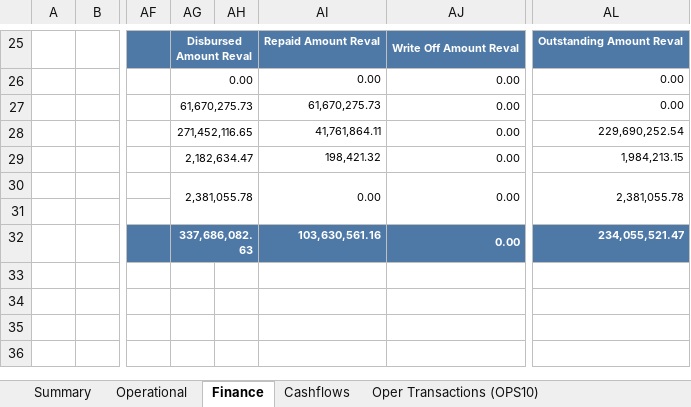
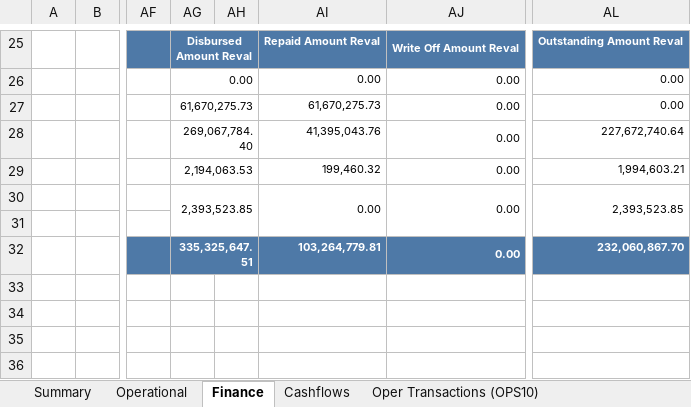
Before and after one commit to aborbonm/torre-control-ccr, an Excel workbook: OPS reports/OPS1 - 3071_OC-CR.xlsx, sheet Finance, drawn as a sheet; only a part is shown, gaps mark what is left out; values as stored, in another font and other column widths than the file's, no borders; charts and pictures not drawn; the diff names each change by its address in the sheet, - before the commit and + after, or states it on an @@ line.

```diff
--- a/OPS reports/OPS1 - 3071_OC-CR.xlsx (sheet Finance)
+++ b/OPS reports/OPS1 - 3071_OC-CR.xlsx (sheet Finance)
-AG28: 271,452,116.65
+AG28: 269,067,784.40
-AI28: 41,761,864.11
+AI28: 41,395,043.76
-AL28: 229,690,252.54
+AL28: 227,672,740.64
-AG29: 2,182,634.47
+AG29: 2,194,063.53
-AI29: 198,421.32
+AI29: 199,460.32
-AL29: 1,984,213.15
+AL29: 1,994,603.21
-AG30: 2,381,055.78
+AG30: 2,393,523.85
-AL30: 2,381,055.78
+AL30: 2,393,523.85
-AG32: 337,686,082.63
+AG32: 335,325,647.51
-AI32: 103,630,561.16
+AI32: 103,264,779.81
-AL32: 234,055,521.47
+AL32: 232,060,867.70
```
Also changed, not shown: sheet Oper Transactions (OPS10), sheet Cashflows, sheet Operational, sheet Summary, OPS reports/OPS1 - 3072_CH-CR.xlsx, OPS reports/OPS1 - 4864_OC-CR.xlsx, 18 other files.
